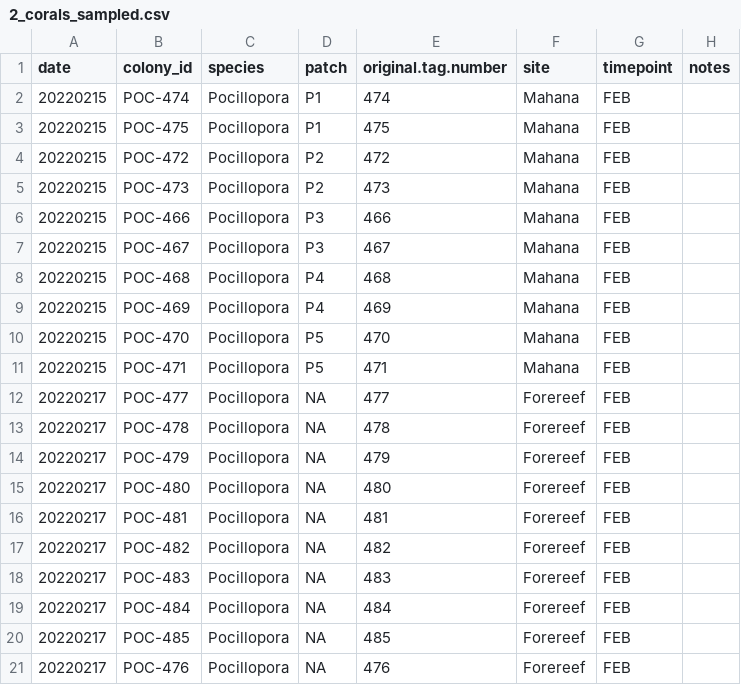
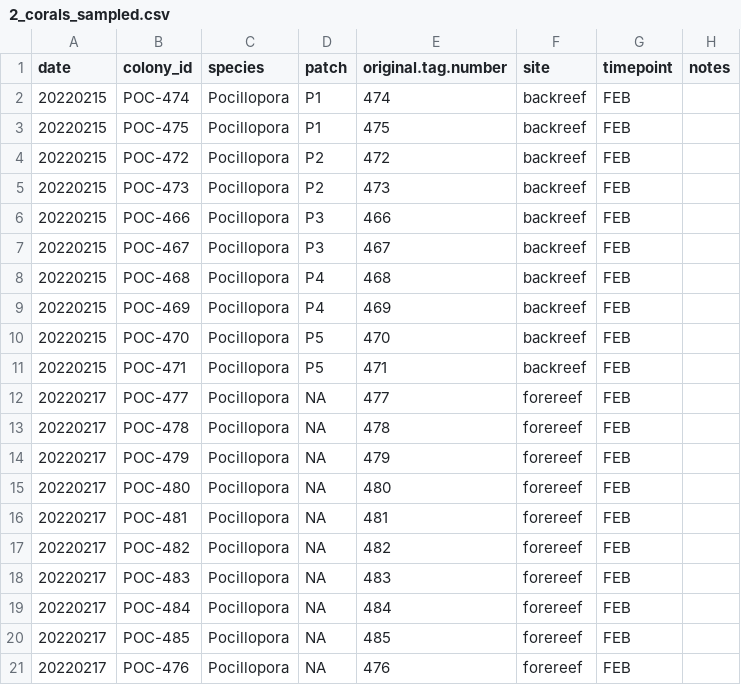
Before and after one commit to hputnam/Moorea_Pocillopora, a CSV file: data_pocillopora_timeseries/2_February_2022/2_corals_sampled.csv, drawn as a sheet.

```diff
--- a/data_pocillopora_timeseries/2_February_2022/2_corals_sampled.csv
+++ b/data_pocillopora_timeseries/2_February_2022/2_corals_sampled.csv
@@ -1,21 +1,21 @@
 date,colony_id,species,patch,original.tag.number,site,timepoint,notes
-20220215,POC-474,Pocillopora,P1,474,Mahana,FEB,
-20220215,POC-475,Pocillopora,P1,475,Mahana,FEB,
-20220215,POC-472,Pocillopora,P2,472,Mahana,FEB,
-20220215,POC-473,Pocillopora,P2,473,Mahana,FEB,
-20220215,POC-466,Pocillopora,P3,466,Mahana,FEB,
-20220215,POC-467,Pocillopora,P3,467,Mahana,FEB,
-20220215,POC-468,Pocillopora,P4,468,Mahana,FEB,
-20220215,POC-469,Pocillopora,P4,469,Mahana,FEB,
-20220215,POC-470,Pocillopora,P5,470,Mahana,FEB,
-20220215,POC-471,Pocillopora,P5,471,Mahana,FEB,
-20220217,POC-477,Pocillopora,NA,477,Forereef,FEB,
-20220217,POC-478,Pocillopora,NA,478,Forereef,FEB,
-20220217,POC-479,Pocillopora,NA,479,Forereef,FEB,
-20220217,POC-480,Pocillopora,NA,480,Forereef,FEB,
-20220217,POC-481,Pocillopora,NA,481,Forereef,FEB,
-20220217,POC-482,Pocillopora,NA,482,Forereef,FEB,
-20220217,POC-483,Pocillopora,NA,483,Forereef,FEB,
-20220217,POC-484,Pocillopora,NA,484,Forereef,FEB,
-20220217,POC-485,Pocillopora,NA,485,Forereef,FEB,
-20220217,POC-476,Pocillopora,NA,476,Forereef,FEB,
+20220215,POC-474,Pocillopora,P1,474,backreef,FEB,
+20220215,POC-475,Pocillopora,P1,475,backreef,FEB,
+20220215,POC-472,Pocillopora,P2,472,backreef,FEB,
+20220215,POC-473,Pocillopora,P2,473,backreef,FEB,
+20220215,POC-466,Pocillopora,P3,466,backreef,FEB,
+20220215,POC-467,Pocillopora,P3,467,backreef,FEB,
+20220215,POC-468,Pocillopora,P4,468,backreef,FEB,
+20220215,POC-469,Pocillopora,P4,469,backreef,FEB,
+20220215,POC-470,Pocillopora,P5,470,backreef,FEB,
+20220215,POC-471,Pocillopora,P5,471,backreef,FEB,
+20220217,POC-477,Pocillopora,NA,477,forereef,FEB,
+20220217,POC-478,Pocillopora,NA,478,forereef,FEB,
+20220217,POC-479,Pocillopora,NA,479,forereef,FEB,
+20220217,POC-480,Pocillopora,NA,480,forereef,FEB,
+20220217,POC-481,Pocillopora,NA,481,forereef,FEB,
+20220217,POC-482,Pocillopora,NA,482,forereef,FEB,
+20220217,POC-483,Pocillopora,NA,483,forereef,FEB,
+20220217,POC-484,Pocillopora,NA,484,forereef,FEB,
+20220217,POC-485,Pocillopora,NA,485,forereef,FEB,
+20220217,POC-476,Pocillopora,NA,476,forereef,FEB,
```
Also changed, not shown: data_pocillopora_timeseries/1_January_2022/1_corals_sampled.csv, data_pocillopora_timeseries/1_January_2022/1_surface_area_data.csv, 6 other files.
